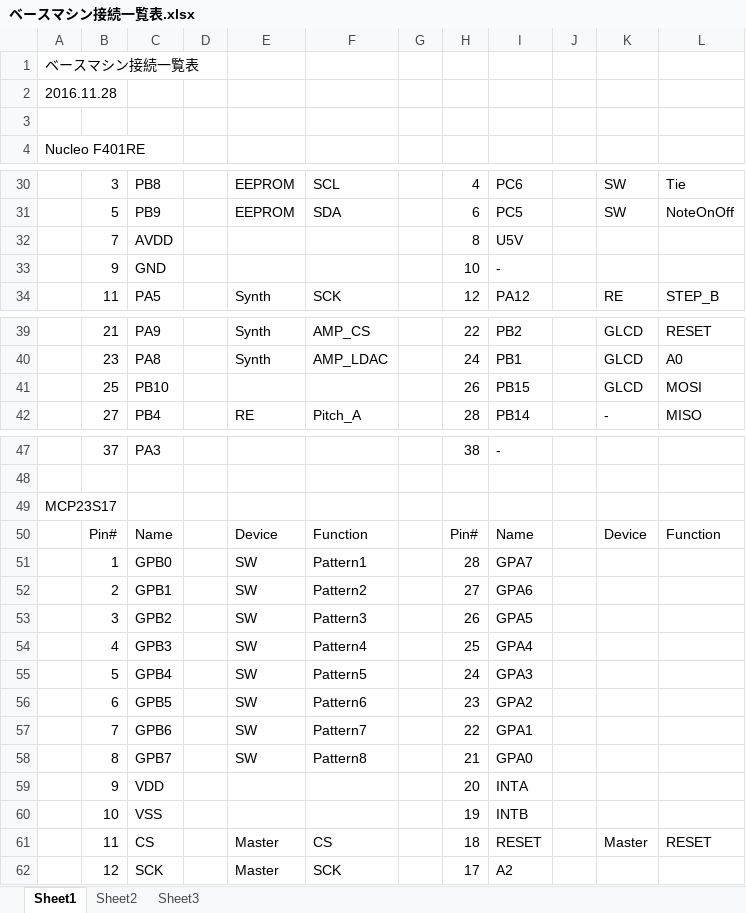
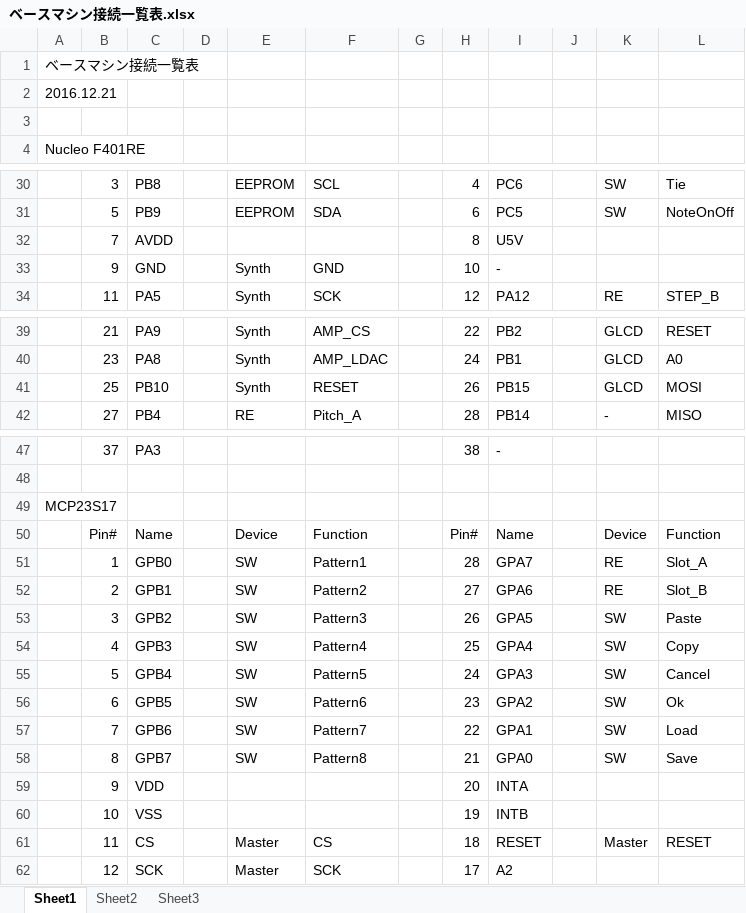
Before and after one commit to ryood/BaseMachine, an Excel workbook: ベースマシン接続一覧表.xlsx, sheet Sheet1, drawn as a sheet; only a part is shown, gaps mark what is left out; values as stored, in another font and other column widths than the file's, no cell formats; the diff names each change by its address in the sheet, - before the commit and + after, or states it on an @@ line.

```diff
--- a/ベースマシン接続一覧表.xlsx (sheet Sheet1)
+++ b/ベースマシン接続一覧表.xlsx (sheet Sheet1)
-A2: 2016.11.28
+A2: 2016.12.21
-E33: (empty)
+E33: Synth
-F33: (empty)
+F33: GND
-E41: (empty)
+E41: Synth
-F41: (empty)
+F41: RESET
-K51:K52: (empty)
+K51:K52: RE
-L51: (empty)
+L51: Slot_A
-L52: (empty)
+L52: Slot_B
-K53:K58: (empty)
+K53:K58: SW
-L53: (empty)
+L53: Paste
-L54: (empty)
+L54: Copy
-L55: (empty)
+L55: Cancel
-L56: (empty)
+L56: Ok
-L57: (empty)
+L57: Load
-L58: (empty)
+L58: Save
```
Also changed, not shown: cell formats, 1 other file.
